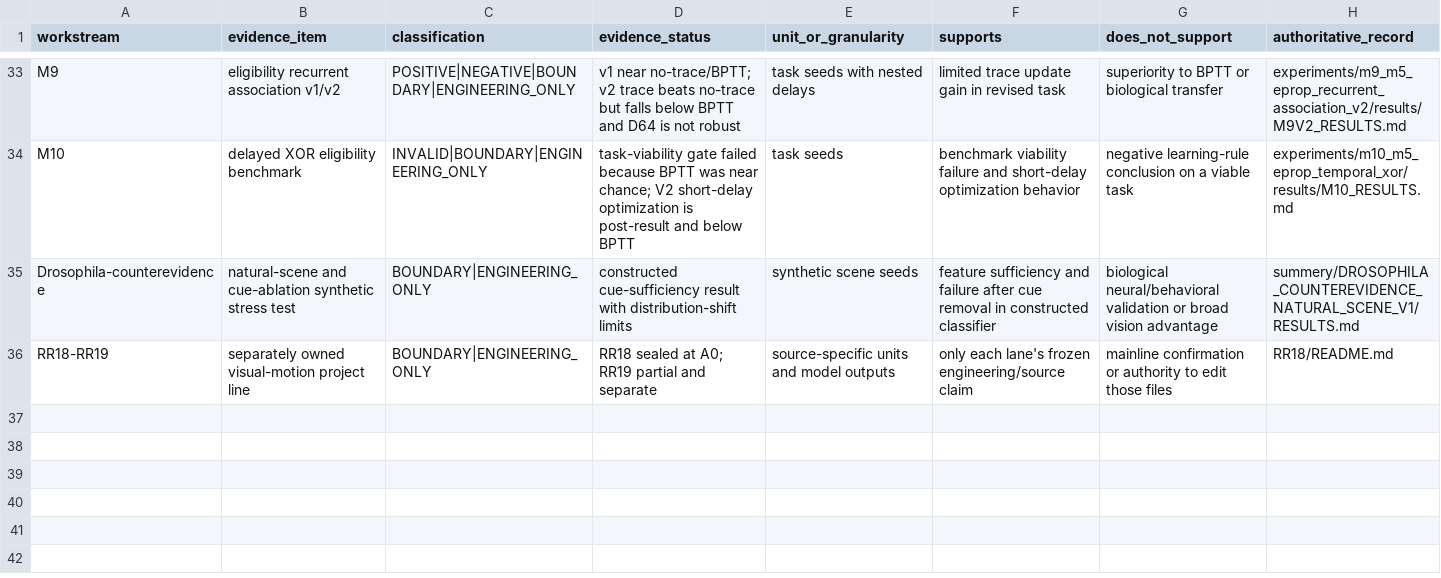
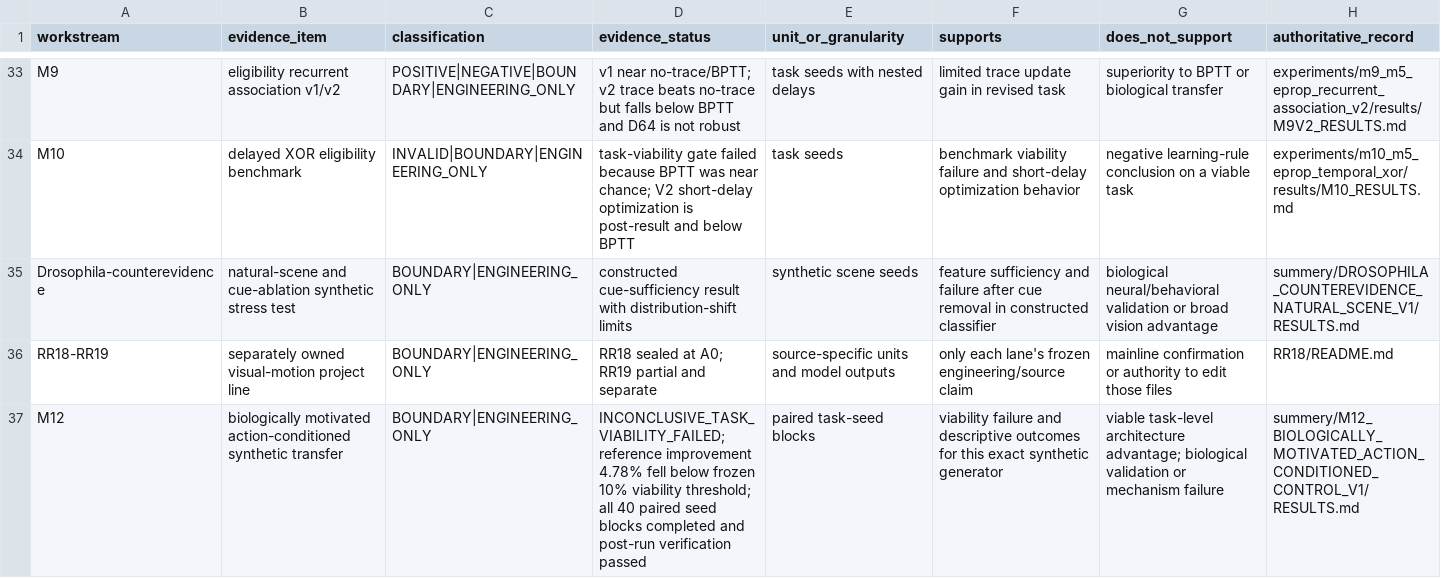
Before and after one commit to 4gcy6tzy6n-coder/NeuroMotif, a CSV file: summery/PROJECT_OWNER_AUTHORIZED_ROUTE_SWITCH_20261001/PROJECT_CURRENT_EVIDENCE_MATRIX_V2.csv, drawn as a sheet; only a part is shown, gaps mark what is left out; rows hold the shown columns only; the diff names each change by its address in the sheet, - before the commit and + after, or states it on an @@ line.

Commit message:
results: close M12 as task viability inconclusive

```diff
--- a/summery/PROJECT_OWNER_AUTHORIZED_ROUTE_SWITCH_20261001/PROJECT_CURRENT_EVIDENCE_MATRIX_V2.csv
+++ b/summery/PROJECT_OWNER_AUTHORIZED_ROUTE_SWITCH_20261001/PROJECT_CURRENT_EVIDENCE_MATRIX_V2.csv
+row 37: M12 | biologically motivated action-conditioned synthetic transfer | BOUNDARY|ENGINEERING_ONLY | INCONCLUSIVE_TASK_VIABILITY_FAILED; reference improvement 4.78% fell below frozen 10% viability threshold; all 40 paired seed blocks completed and post-run verification passed | paired task-seed blocks | viability failure and descriptive outcomes for this exact synthetic generator | viable task-level architecture advantage; biological validation or mechanism failure | summery/M12_BIOLOGICALLY_MOTIVATED_ACTION_CONDITIONED_CONTROL_V1/RESULTS.md
```
Also changed, not shown: 11 other files.
